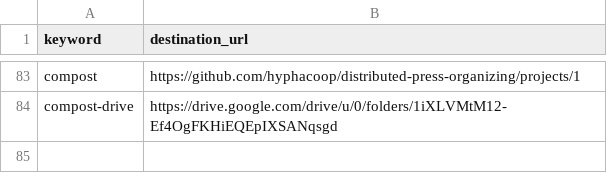
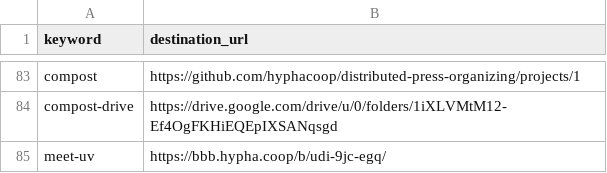
Before and after one commit to uditvira/shortlinks, a CSV file: shortlinks.csv, drawn as a sheet; only a part is shown, gaps mark what is left out.

Commit message:
Update shortlinks.csv

```diff
--- a/shortlinks.csv
+++ b/shortlinks.csv
@@ -84 +84,2 @@ compost,https://github.com/hyphacoop/distributed-press-organizing/projects/1
 compost-drive,https://drive.google.com/drive/u/0/folders/1iXLVMtM12-Ef4OgFKHiEQEpIXSANqsgd
+meet-uv,https://bbb.hypha.coop/b/udi-9jc-egq/
```
